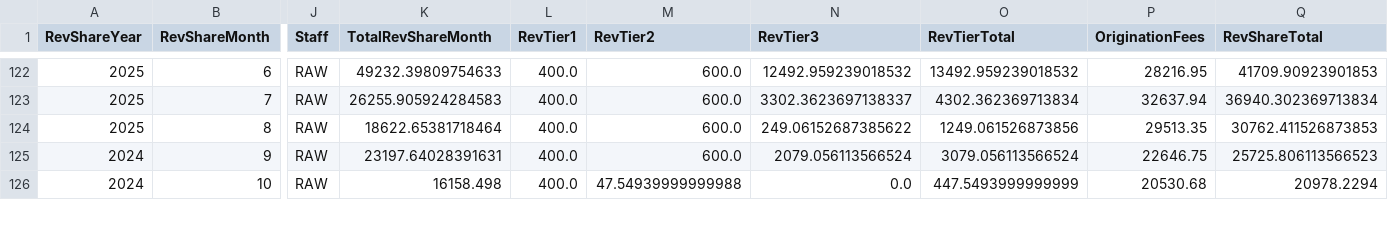
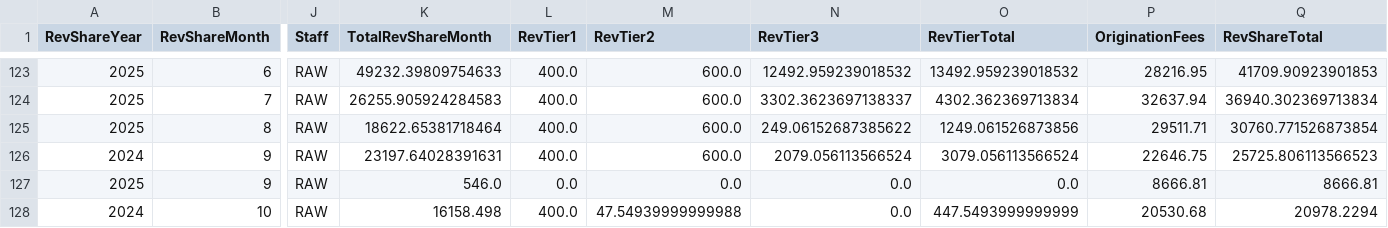
Before and after one commit to dhernandez-coding/gdp-dashboard, a CSV file: data/RevShareNewLogic.csv, drawn as a sheet; only a part is shown, gaps mark what is left out; addresses are those after the commit; rows hold the shown columns only; the diff covers the shown part only; the diff names each change by its address in the sheet, - before the commit and + after, or states it on an @@ line.

```diff
--- a/data/RevShareNewLogic.csv
+++ b/data/RevShareNewLogic.csv
-P125 (OriginationFees): 29513.35
+P125 (OriginationFees): 29511.71
-Q125 (RevShareTotal): 30762.411526873853
+Q125 (RevShareTotal): 30760.771526873854
+row 127: 2025 | 9 | RAW | 546.0 | 0.0 | 0.0 | 0.0 | 0.0 | 8666.81 | 8666.81
```
Also changed, not shown: 1 added row and 26 edited cells elsewhere in this file, data/vMatters.csv, data/vwTimeEntriesType1.csv, 4 other files.
